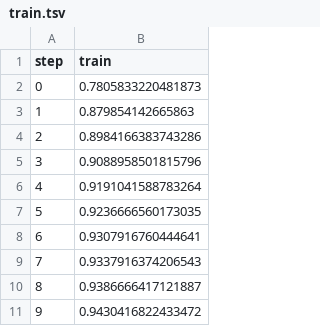
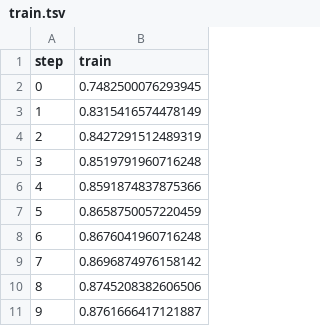
Before and after one commit to m-loay/fashion-mnist-mlops, a TSV file: dvclive/plots/metrics/accuracy/train.tsv, drawn as a sheet.

```diff
--- a/dvclive/plots/metrics/accuracy/train.tsv
+++ b/dvclive/plots/metrics/accuracy/train.tsv
@@ -1,11 +1,11 @@
 step	train
-0	0.7805833220481873
-1	0.879854142665863
-2	0.8984166383743286
-3	0.9088958501815796
-4	0.9191041588783264
-5	0.9236666560173035
-6	0.9307916760444641
-7	0.9337916374206543
-8	0.9386666417121887
-9	0.9430416822433472
+0	0.7482500076293945
+1	0.8315416574478149
+2	0.8427291512489319
+3	0.8519791960716248
+4	0.8591874837875366
+5	0.8658750057220459
+6	0.8676041960716248
+7	0.8696874976158142
+8	0.8745208382606506
+9	0.8761666417121887
```
Also changed, not shown: dvclive/plots/metrics/accuracy/val.tsv, dvclive/plots/metrics/loss/train.tsv, 9 other files.
